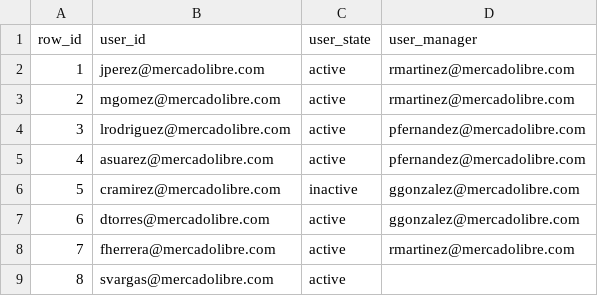
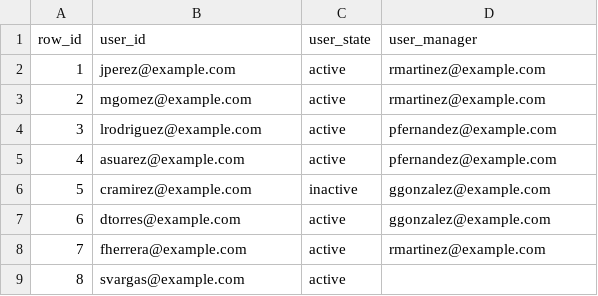
Before and after one commit to Juanpguti/db-classification-revalidator, a CSV file: data/users.csv, drawn as a sheet.

```diff
--- a/data/users.csv
+++ b/data/users.csv
@@ -1,9 +1,9 @@
 row_id,user_id,user_state,user_manager
-1,jperez@mercadolibre.com,active,rmartinez@mercadolibre.com
-2,mgomez@mercadolibre.com,active,rmartinez@mercadolibre.com
-3,lrodriguez@mercadolibre.com,active,pfernandez@mercadolibre.com
-4,asuarez@mercadolibre.com,active,pfernandez@mercadolibre.com
-5,cramirez@mercadolibre.com,inactive,ggonzalez@mercadolibre.com
-6,dtorres@mercadolibre.com,active,ggonzalez@mercadolibre.com
-7,fherrera@mercadolibre.com,active,rmartinez@mercadolibre.com
-8,svargas@mercadolibre.com,active,
+1,jperez@example.com,active,rmartinez@example.com
+2,mgomez@example.com,active,rmartinez@example.com
+3,lrodriguez@example.com,active,pfernandez@example.com
+4,asuarez@example.com,active,pfernandez@example.com
+5,cramirez@example.com,inactive,ggonzalez@example.com
+6,dtorres@example.com,active,ggonzalez@example.com
+7,fherrera@example.com,active,rmartinez@example.com
+8,svargas@example.com,active,
```
Also changed, not shown: 8 other files.
